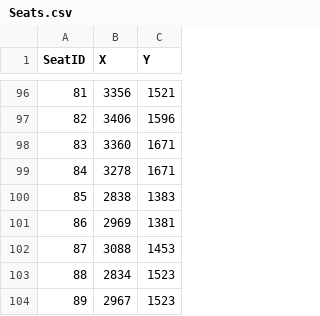
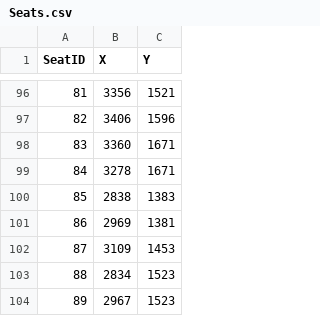
Before and after one commit to JohnnyWasabi/FaceCards, a CSV file: Assets/StreamingAssets/Seats.csv, drawn as a sheet; only a part is shown, gaps mark what is left out; the diff names each change by its address in the sheet, - before the commit and + after, or states it on an @@ line.

```diff
--- a/Assets/StreamingAssets/Seats.csv
+++ b/Assets/StreamingAssets/Seats.csv
-B102 (X): 3088
+B102 (X): 3109
```
Also changed, not shown: 2 other files.
